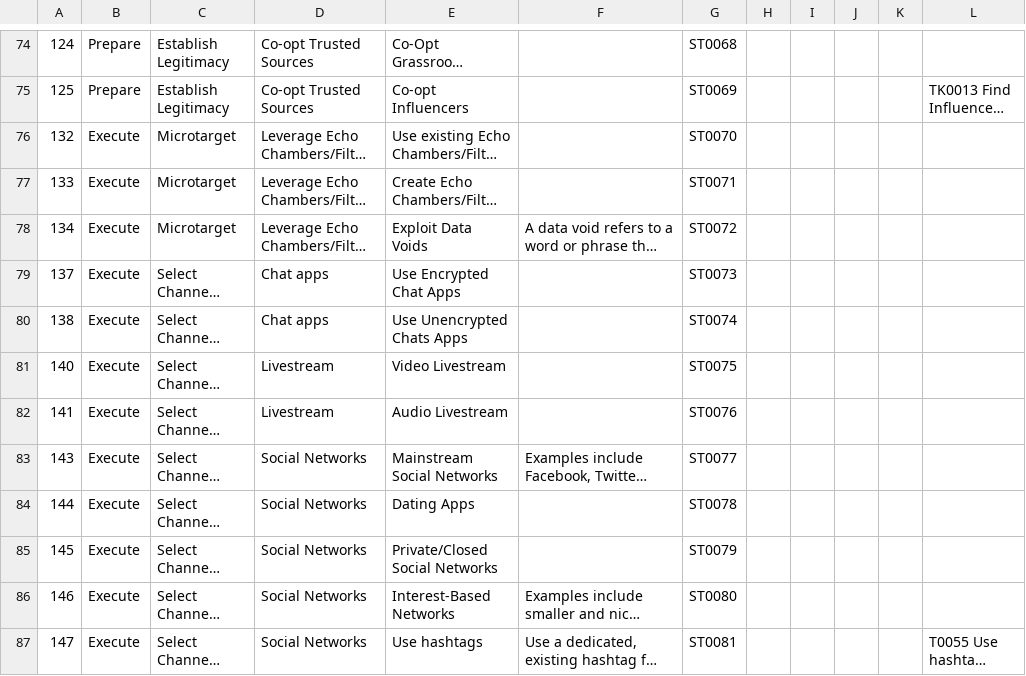
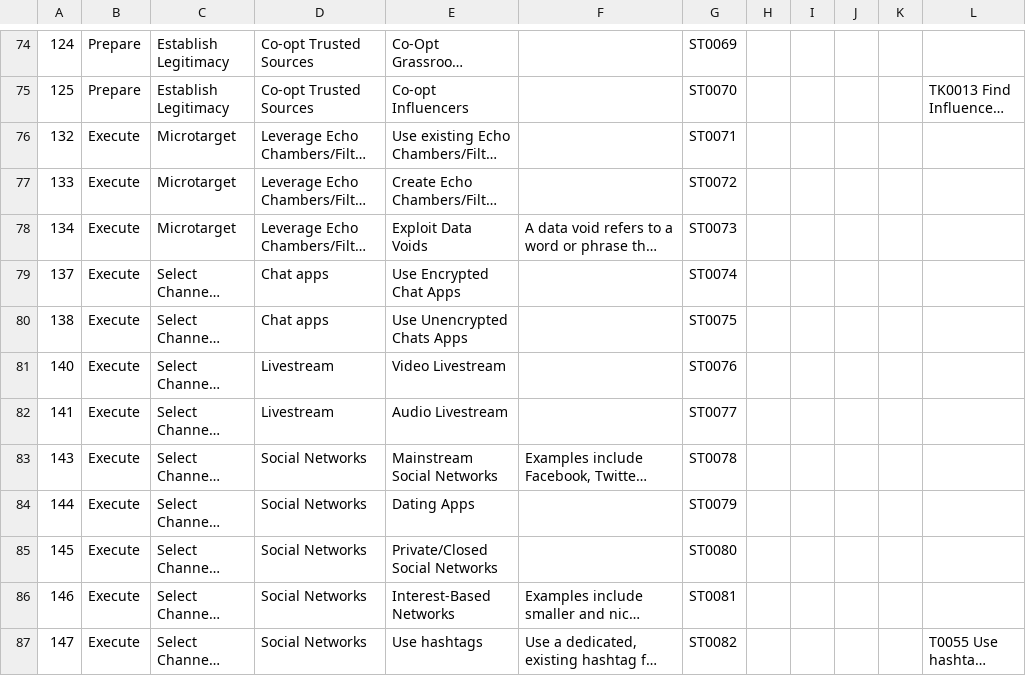
Before and after one commit to DISARMFoundation/DISARMframeworks, a CSV file: CODE/DISARM Merged (Internal) - DISARM Framework Merged.csv, drawn as a sheet; only a part is shown, gaps mark what is left out; long unchanged cells end in …; the diff covers the shown part only; the diff names each change by its address in the sheet, - before the commit and + after, or states it on an @@ line.

```diff
--- a/CODE/DISARM Merged (Internal) - DISARM Framework Merged.csv
+++ b/CODE/DISARM Merged (Internal) - DISARM Framework Merged.csv
-G74: ST0068
+G74: ST0069
-G75: ST0069
+G75: ST0070
-G76: ST0070
+G76: ST0071
-G77: ST0071
+G77: ST0072
-G78: ST0072
+G78: ST0073
-G79: ST0073
+G79: ST0074
-G80: ST0074
+G80: ST0075
-G81: ST0075
+G81: ST0076
-G82: ST0076
+G82: ST0077
-G83: ST0077
+G83: ST0078
-G84: ST0078
+G84: ST0079
-G85: ST0079
+G85: ST0080
-G86: ST0080
+G86: ST0081
-G87: ST0081
+G87: ST0082
```
Also changed, not shown: 106 edited cells elsewhere in this file, 3 other files.
